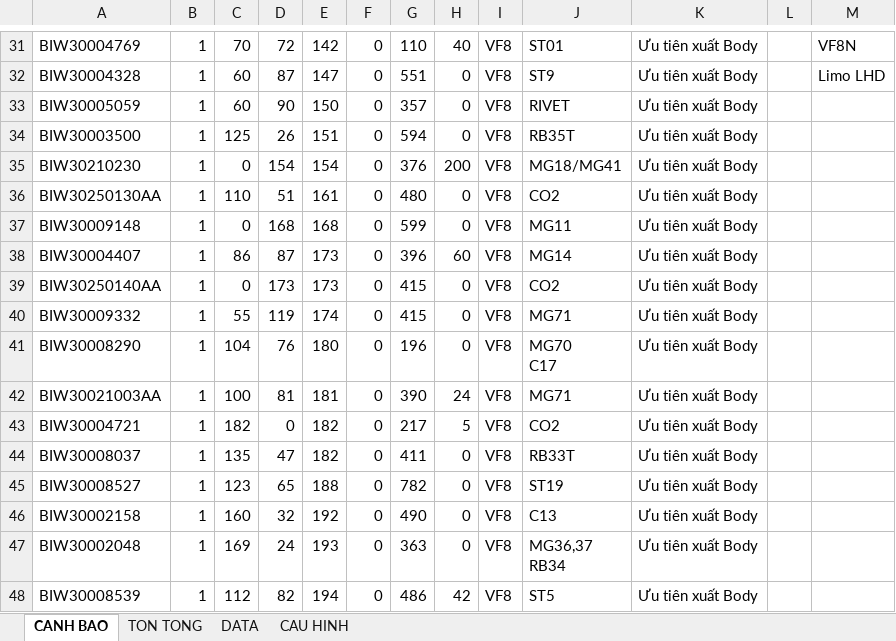
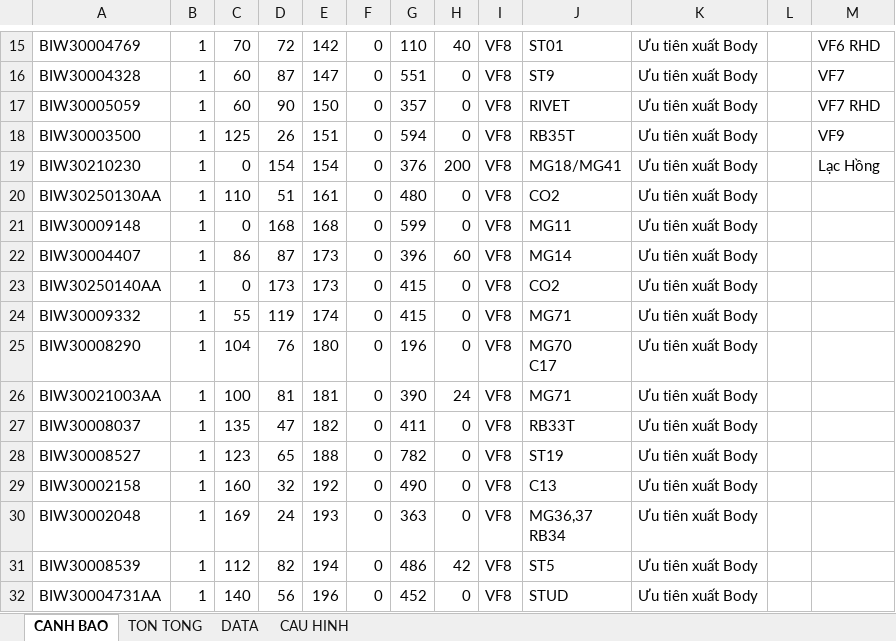
Before and after one commit to taikthp357-ctrl/ob-tool-rc35, an Excel workbook: 261008_Stock_FG_MA_BODY_V3_7.xlsm, sheet CANH BAO, drawn as a sheet; only a part is shown, gaps mark what is left out; the shorter side is filled out with more unchanged rows; values as stored, in another font and other column widths than the file's, no cell formats; charts and pictures not drawn; removed rows and columns are numbered as before the commit, all else as after; the diff covers the shown part only; the diff names each change by its address in the sheet, - before the commit and + after, or states it on an @@ line.

Commit message:
feat(stock-fg): V3.7 master shop switch (BODY/XMD), post-paint stock & clean warning logic

```diff
--- a/261008_Stock_FG_MA_BODY_V3_7.xlsm (sheet CANH BAO)
+++ b/261008_Stock_FG_MA_BODY_V3_7.xlsm (sheet CANH BAO)
-M15: VF8N
+M15: VF6 RHD
-M16: Limo LHD
+M16: VF7
-M17: (empty)
+M17: VF7 RHD
-M18: (empty)
+M18: VF9
-M19: (empty)
+M19: Lạc Hồng
-row 43: BIW30004721 | 1 | 182 | 0 | 182 | 0 | 217 | 5 | VF8 | CO2 | Ưu tiên xuất Body
```
Also changed, not shown: 16 removed rows, 6 edited cells and merged cells elsewhere in this sheet, sheet TON TONG, sheet CAU HINH, sheet DATA, cell formats, charts or pictures, 4 other files.
